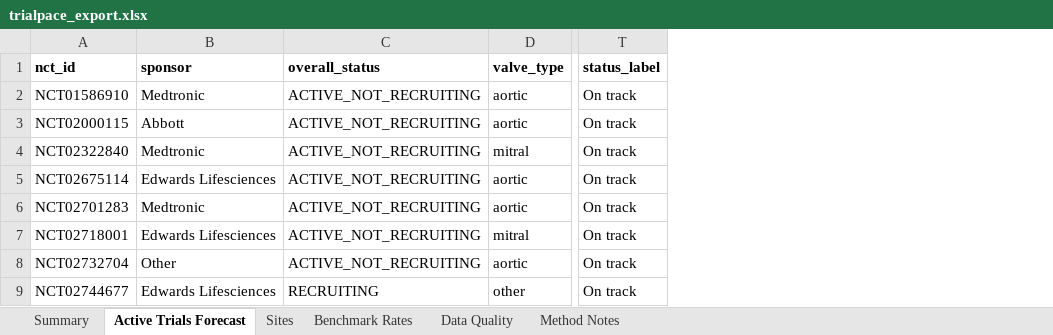
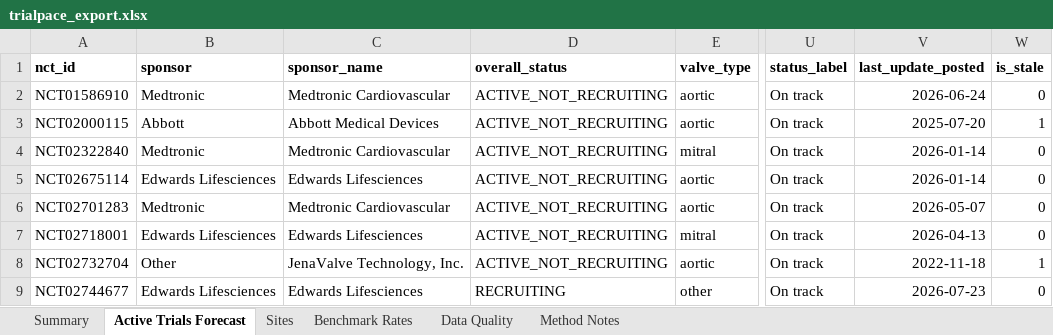
Before and after one commit to hasnainsizar/TrialPace, an Excel workbook: data/excel/trialpace_export.xlsx, sheet Active Trials Forecast, drawn as a sheet; only a part is shown, gaps mark what is left out; values as stored, in another font and other column widths than the file's, no borders; conditional formats not drawn; the diff names each change by its address in the sheet, - before the commit and + after, or states it on an @@ line.

```diff
--- a/data/excel/trialpace_export.xlsx (sheet Active Trials Forecast)
+++ b/data/excel/trialpace_export.xlsx (sheet Active Trials Forecast)
+column C (sponsor_name), rows 2-9: Medtronic Cardiovascular | Abbott Medical Devices | Medtronic Cardiovascular | Edwards Lifesciences | Medtronic Cardiovascular | Edwards Lifesciences | JenaValve Technology, Inc. | Edwards Lifesciences
+column V (last_update_posted), rows 2-9: 2026-06-24 | 2025-07-20 | 2026-01-14 | 2026-01-14 | 2026-05-07 | 2026-04-13 | 2022-11-18 | 2026-07-23
+column W (is_stale), rows 2-9: 0 | 1 | 0 | 0 | 0 | 0 | 1 | 0
```
Also changed, not shown: sheet Benchmark Rates, sheet Summary, sheet Sites, sheet Method Notes, 20 other files.
